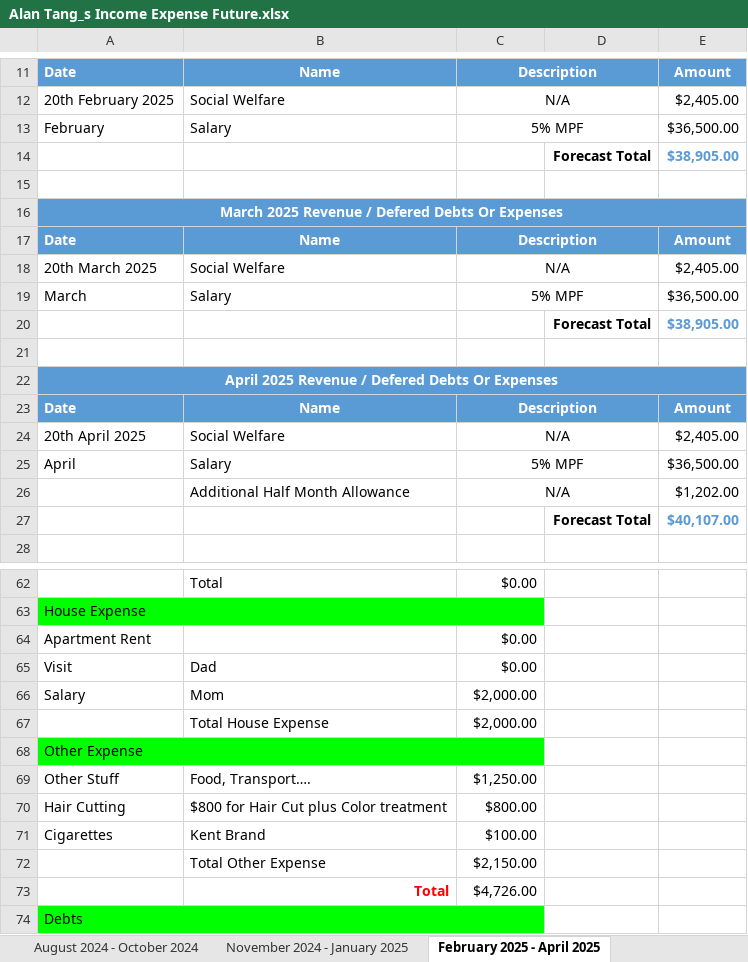
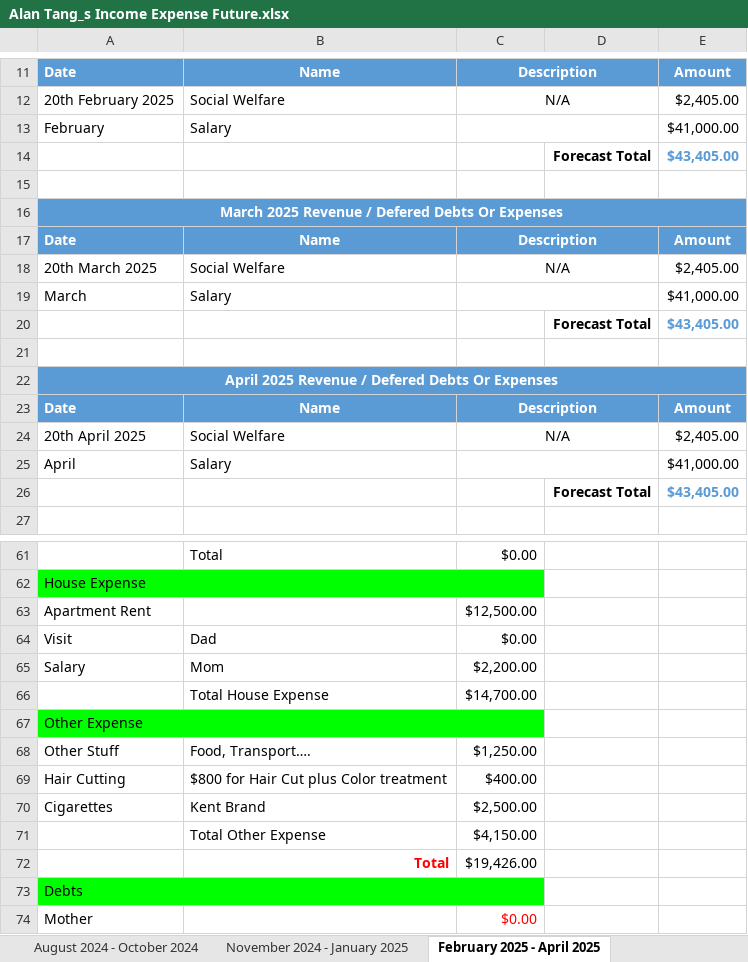
Before and after one commit to singluntang/Income-Expenditure-Forecast, an Excel workbook: Alan Tang_s Income Expense Future.xlsx, sheet February 2025 - April 2025, drawn as a sheet; only a part is shown, gaps mark what is left out; the shorter side is filled out with more unchanged rows; values as stored, in another font and other column widths than the file's, no borders; conditional formats not drawn; removed rows and columns are numbered as before the commit, all else as after; the diff covers the shown part only; the diff names each change by its address in the sheet, - before the commit and + after, or states it on an @@ line.

```diff
--- a/Alan Tang_s Income Expense Future.xlsx (sheet February 2025 - April 2025)
+++ b/Alan Tang_s Income Expense Future.xlsx (sheet February 2025 - April 2025)
-C13: 5% MPF
+C13: (empty)
-E13: $36,500.00
+E13: $41,000.00
-E14: $38,905.00
+E14: $43,405.00
-C19: 5% MPF
+C19: (empty)
-E19: $36,500.00
+E19: $41,000.00
-E20: $38,905.00
+E20: $43,405.00
-C25: 5% MPF
+C25: (empty)
-E25: $36,500.00
+E25: $41,000.00
-row 26:  | Additional Half Month Allowance | N/A |  | $1,202.00
-E26: $40,107.00
+E26: $43,405.00
-C63: $0.00
+C63: $12,500.00
-C65: $2,000.00
+C65: $2,200.00
-C66: $2,000.00
+C66: $14,700.00
-C69: $800.00
+C69: $400.00
-C70: $100.00
+C70: $2,500.00
-C71: $2,150.00
+C71: $4,150.00
-C72: $4,726.00
+C72: $19,426.00
```
Also changed, not shown: 14 edited cells elsewhere in this sheet, sheet November 2024 - January 2025, sheet August 2024 - October 2024, sheet May 2024 - July 2024, other sheet tabs, formulas that keep their value, Alan Tang_s Income Expense Now.xlsx.
